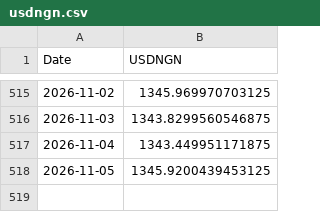
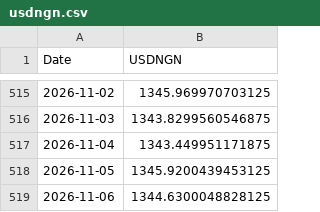
Before and after one commit to samebimo10-cpu/Stock-, a CSV file: data/cache/usdngn.csv, drawn as a sheet; only a part is shown, gaps mark what is left out; the diff names each change by its address in the sheet, - before the commit and + after, or states it on an @@ line.

```diff
--- a/data/cache/usdngn.csv
+++ b/data/cache/usdngn.csv
+row 519: 2026-11-06 | 1344.6300048828125
```
Also changed, not shown: data/cache/ngx_board.csv, data/cache/ngx_history.csv, 8 other files.
